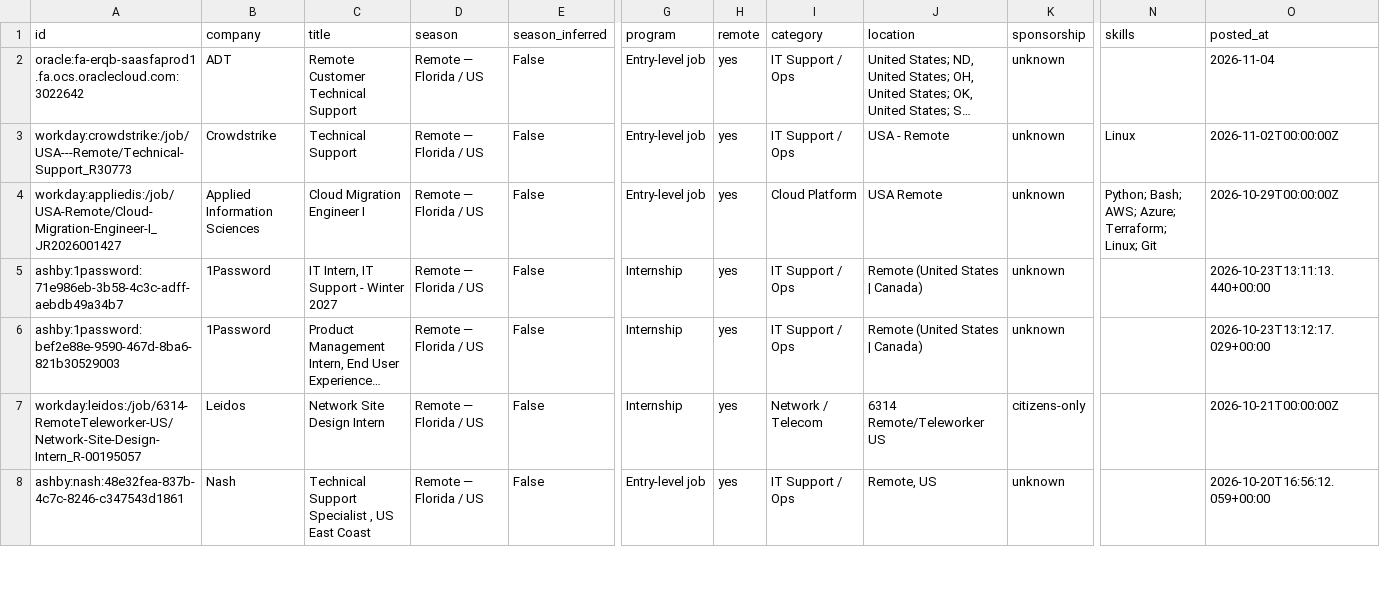
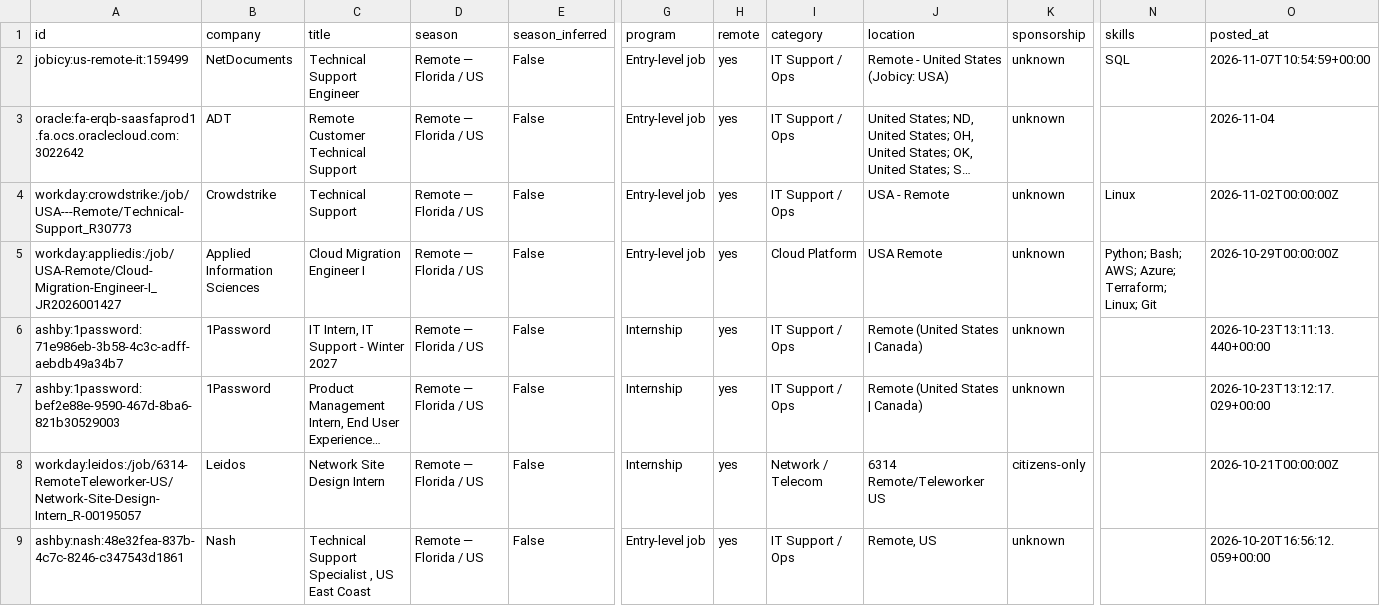
Before and after one commit to EN-Ignoto/IT-Searcher, a CSV file: data/internships.csv, drawn as a sheet; only a part is shown, gaps mark what is left out; long unchanged cells end in …; rows hold the shown columns only; the diff names each change by its address in the sheet, - before the commit and + after, or states it on an @@ line.

```diff
--- a/data/internships.csv
+++ b/data/internships.csv
+row 2: jobicy:us-remote-it:159499 | NetDocuments | Technical Support Engineer | Remote — Florida / US | False | Entry-level job | yes | IT Support / Ops | Remote - United States (Jobicy: USA) | unknown | SQL | 2026-11-07T10:54:59+00:00
```
Also changed, not shown: docs/internships.csv, 14 other files.
